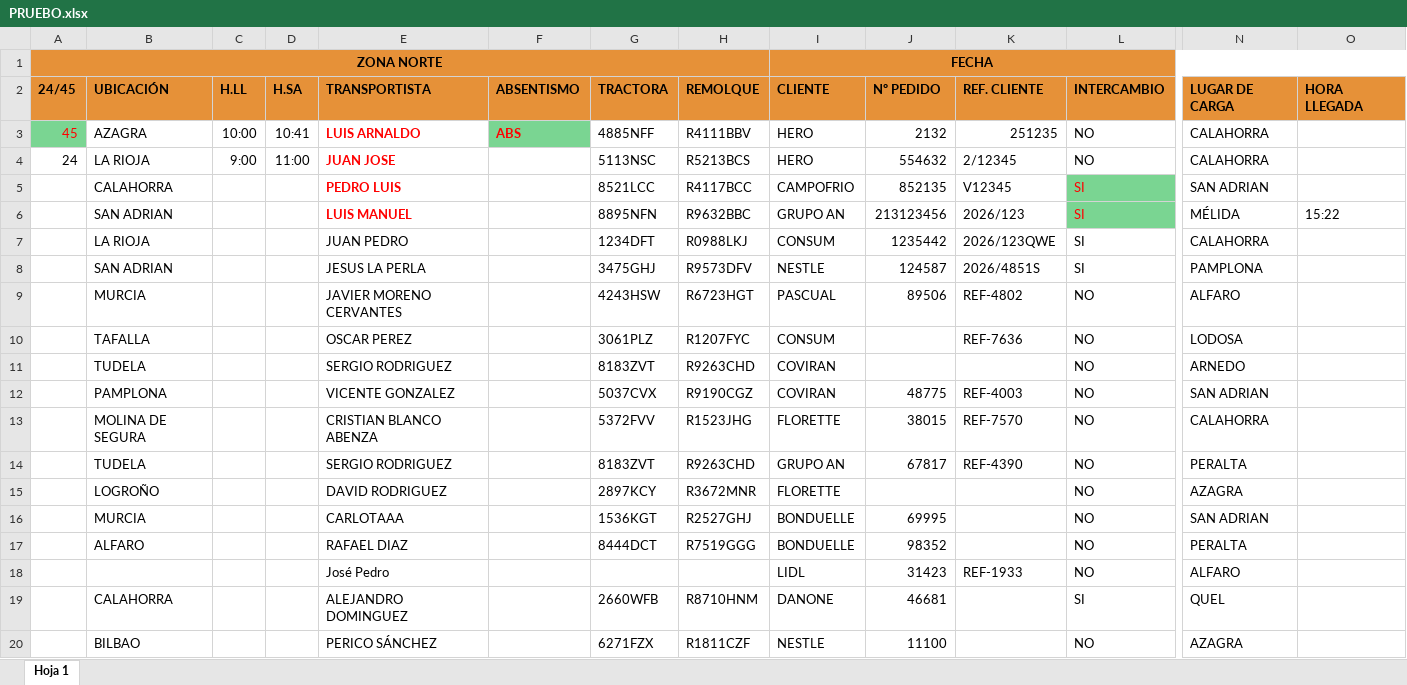
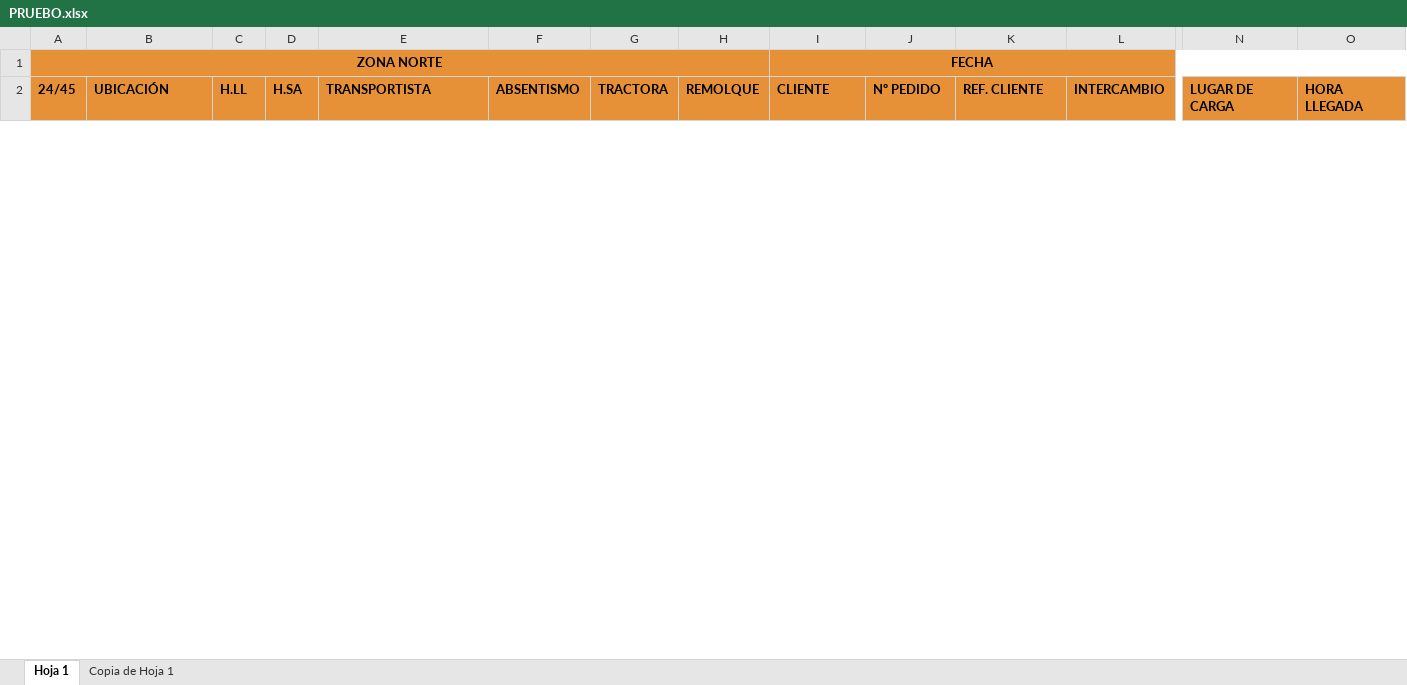
Before and after one commit to httpluris7/Botttttt, an Excel workbook: PRUEBO.xlsx, sheet Hoja 1, drawn as a sheet; only a part is shown, gaps mark what is left out; values as stored, in another font and other column widths than the file's, no borders; removed rows and columns are numbered as before the commit, all else as after; rows hold the shown columns only; the diff covers the shown part only; the diff names each change by its address in the sheet, - before the commit and + after, or states it on an @@ line.

```diff
--- a/PRUEBO.xlsx (sheet Hoja 1)
+++ b/PRUEBO.xlsx (sheet Hoja 1)
+sheet tab: Copia de Hoja 1
-row 3: 45 | AZAGRA | 10:00 | 10:41 | LUIS ARNALDO | ABS | 4885NFF | R4111BBV | HERO | 2132 | 251235 | NO | CALAHORRA
-row 4: 24 | LA RIOJA | 9:00 | 11:00 | JUAN JOSE |  | 5113NSC | R5213BCS | HERO | 554632 | 2/12345 | NO | CALAHORRA
-row 5:  | CALAHORRA |  |  | PEDRO LUIS |  | 8521LCC | R4117BCC | CAMPOFRIO | 852135 | V12345 | SI | SAN ADRIAN
-row 6:  | SAN ADRIAN |  |  | LUIS MANUEL |  | 8895NFN | R9632BBC | GRUPO AN | 213123456 | 2026/123 | SI | MÉLIDA | 15:22
-row 7:  | LA RIOJA |  |  | JUAN PEDRO |  | 1234DFT | R0988LKJ | CONSUM | 1235442 | 2026/123QWE | SI | CALAHORRA
-row 8:  | SAN ADRIAN |  |  | JESUS LA PERLA |  | 3475GHJ | R9573DFV | NESTLE | 124587 | 2026/4851S | SI | PAMPLONA
-row 9:  | MURCIA |  |  | JAVIER MORENO CERVANTES |  | 4243HSW | R6723HGT | PASCUAL | 89506 | REF-4802 | NO | ALFARO
-row 10:  | TAFALLA |  |  | OSCAR PEREZ |  | 3061PLZ | R1207FYC | CONSUM |  | REF-7636 | NO | LODOSA
-row 11:  | TUDELA |  |  | SERGIO RODRIGUEZ |  | 8183ZVT | R9263CHD | COVIRAN |  |  | NO | ARNEDO
-row 12:  | PAMPLONA |  |  | VICENTE GONZALEZ |  | 5037CVX | R9190CGZ | COVIRAN | 48775 | REF-4003 | NO | SAN ADRIAN
-row 13:  | MOLINA DE SEGURA |  |  | CRISTIAN BLANCO ABENZA |  | 5372FVV | R1523JHG | FLORETTE | 38015 | REF-7570 | NO | CALAHORRA
-row 14:  | TUDELA |  |  | SERGIO RODRIGUEZ |  | 8183ZVT | R9263CHD | GRUPO AN | 67817 | REF-4390 | NO | PERALTA
-row 15:  | LOGROÑO |  |  | DAVID RODRIGUEZ |  | 2897KCY | R3672MNR | FLORETTE |  |  | NO | AZAGRA
-row 16:  | MURCIA |  |  | CARLOTAAA |  | 1536KGT | R2527GHJ | BONDUELLE | 69995 |  | NO | SAN ADRIAN
-row 17:  | ALFARO |  |  | RAFAEL DIAZ |  | 8444DCT | R7519GGG | BONDUELLE | 98352 |  | NO | PERALTA
-row 18:  |  |  |  | José Pedro |  |  |  | LIDL | 31423 | REF-1933 | NO | ALFARO
-row 19:  | CALAHORRA |  |  | ALEJANDRO DOMINGUEZ |  | 2660WFB | R8710HNM | DANONE | 46681 |  | SI | QUEL
-row 20:  | BILBAO |  |  | PERICO SÁNCHEZ |  | 6271FZX | R1811CZF | NESTLE | 11100 |  | NO | AZAGRA
```
Also changed, not shown: 42 added rows, 56 removed rows, 663 edited cells, cell formats and merged cells elsewhere in this sheet, 1 other file.
